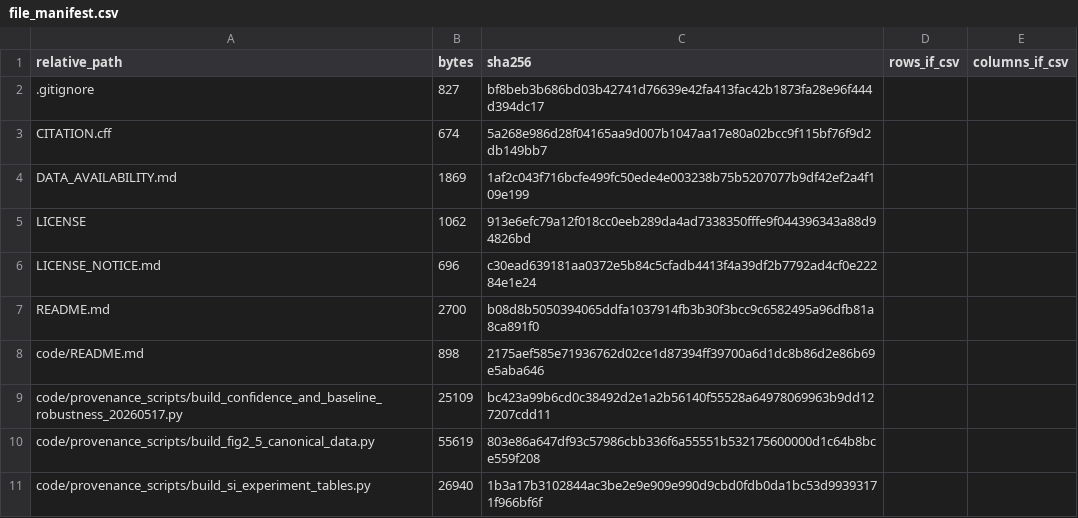
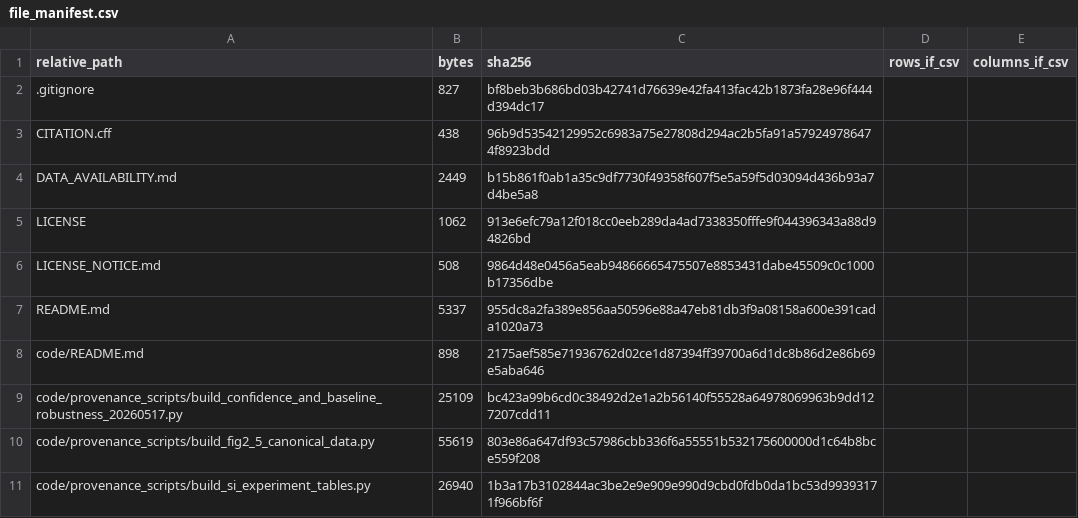
Before and after one commit to PEESEgroup/ai-datacenter-headroom, a CSV file: source_data/file_manifest.csv, drawn as a sheet; only a part is shown.

```diff
--- a/source_data/file_manifest.csv
+++ b/source_data/file_manifest.csv
@@ -2,7 +2,7 @@ relative_path,bytes,sha256,rows_if_csv,columns_if_csv
 .gitignore,827,bf8beb3b686bd03b42741d76639e42fa413fac42b1873fa28e96f444d394dc17,,
-CITATION.cff,674,5a268e986d28f04165aa9d007b1047aa17e80a02bcc9f115bf76f9d2db149bb7,,
-DATA_AVAILABILITY.md,1869,1af2c043f716bcfe499fc50ede4e003238b75b5207077b9df42ef2a4f109e199,,
+CITATION.cff,438,96b9d53542129952c6983a75e27808d294ac2b5fa91a579249786474f8923bdd,,
+DATA_AVAILABILITY.md,2449,b15b861f0ab1a35c9df7730f49358f607f5e5a59f5d03094d436b93a7d4be5a8,,
 LICENSE,1062,913e6efc79a12f018cc0eeb289da4ad7338350fffe9f044396343a88d94826bd,,
-LICENSE_NOTICE.md,696,c30ead639181aa0372e5b84c5cfadb4413f4a39df2b7792ad4cf0e22284e1e24,,
-README.md,2700,b08d8b5050394065ddfa1037914fb3b30f3bcc9c6582495a96dfb81a8ca891f0,,
+LICENSE_NOTICE.md,508,9864d48e0456a5eab94866665475507e8853431dabe45509c0c1000b17356dbe,,
+README.md,5337,955dc8a2fa389e856aa50596e88a47eb81db3f9a08158a600e391cada1020a73,,
 code/README.md,898,2175aef585e71936762d02ce1d87394ff39700a6d1dc8b86d2e86b69e5aba646,,
```
Also changed, not shown: 3 other files.
